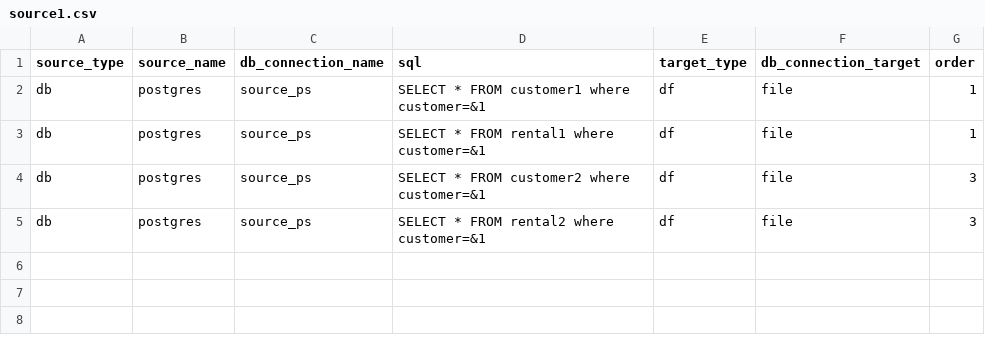
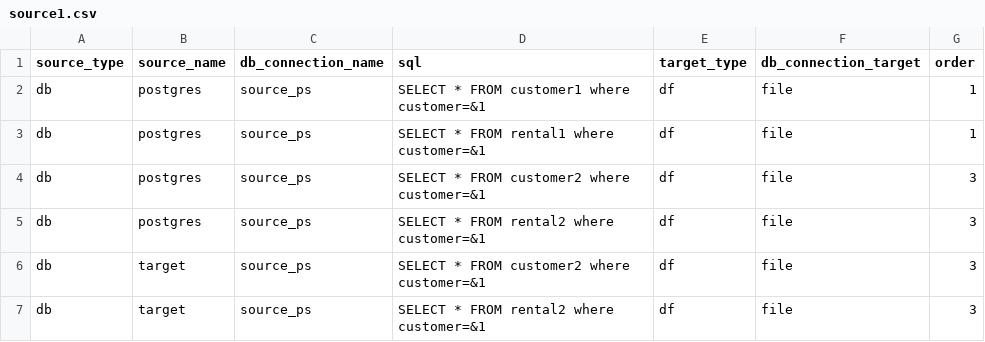
Before and after one commit to avico78/ADI, a CSV file: adi/loadCsv/csv_files/source1.csv, drawn as a sheet.

```diff
--- a/adi/loadCsv/csv_files/source1.csv
+++ b/adi/loadCsv/csv_files/source1.csv
@@ -5 +5,3 @@ db,postgres,source_ps,SELECT * FROM customer2 where customer=&1 ,df , file ,3
 db,postgres,source_ps,SELECT * FROM rental2 where customer=&1 ,df , file ,3
+db,target,source_ps,SELECT * FROM customer2 where customer=&1 ,df , file ,3
+db,target,source_ps,SELECT * FROM rental2 where customer=&1 ,df , file ,3
```
Also changed, not shown: 38 other files.
